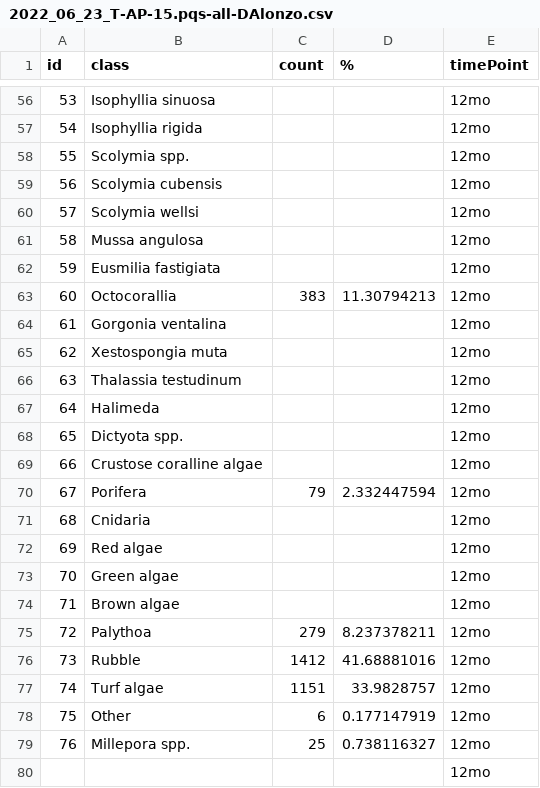
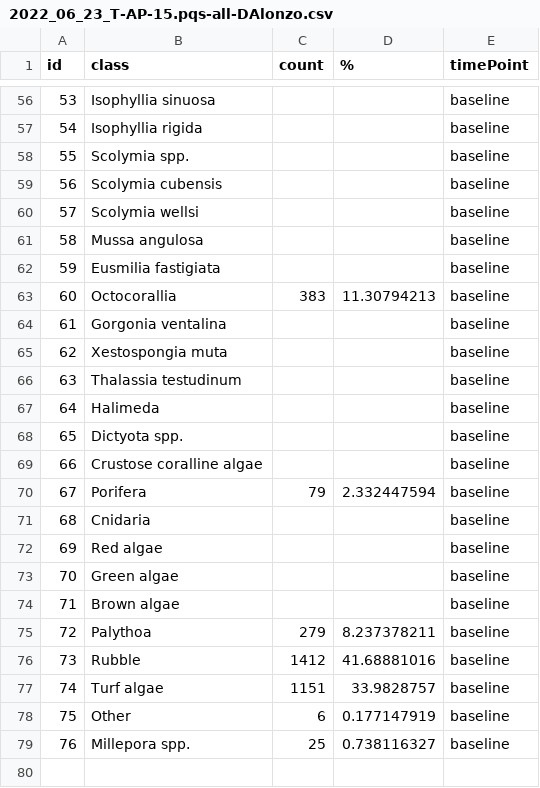
Before and after one commit to icombs2017/nfwfEdrMonitoring, a CSV file: data/vpiData/2022_06_23_T-AP-15.pqs-all-DAlonzo.csv, drawn as a sheet; only a part is shown, gaps mark what is left out; the diff covers the shown part only.

```diff
--- a/data/vpiData/2022_06_23_T-AP-15.pqs-all-DAlonzo.csv
+++ b/data/vpiData/2022_06_23_T-AP-15.pqs-all-DAlonzo.csv
@@ -56,25 +56,24 @@ id,class,count,%,timePoint
-53,Isophyllia sinuosa,,,12mo
-54,Isophyllia rigida,,,12mo
-55,Scolymia spp.,,,12mo
-56,Scolymia cubensis,,,12mo
-57,Scolymia wellsi,,,12mo
-58,Mussa angulosa,,,12mo
-59,Eusmilia fastigiata,,,12mo
-60,Octocorallia,383,11.30794213,12mo
-61,Gorgonia ventalina,,,12mo
-62,Xestospongia muta,,,12mo
-63,Thalassia testudinum,,,12mo
-64,Halimeda,,,12mo
-65,Dictyota spp.,,,12mo
-66,Crustose coralline algae,,,12mo
-67,Porifera,79,2.332447594,12mo
-68,Cnidaria,,,12mo
-69,Red algae,,,12mo
-70,Green algae,,,12mo
-71,Brown algae,,,12mo
-72,Palythoa,279,8.237378211,12mo
-73,Rubble,1412,41.68881016,12mo
-74,Turf algae,1151,33.9828757,12mo
-75,Other,6,0.177147919,12mo
-76,Millepora spp.,25,0.738116327,12mo
-,,,,12mo
+53,Isophyllia sinuosa,,,baseline
+54,Isophyllia rigida,,,baseline
+55,Scolymia spp.,,,baseline
+56,Scolymia cubensis,,,baseline
+57,Scolymia wellsi,,,baseline
+58,Mussa angulosa,,,baseline
+59,Eusmilia fastigiata,,,baseline
+60,Octocorallia,383,11.30794213,baseline
+61,Gorgonia ventalina,,,baseline
+62,Xestospongia muta,,,baseline
+63,Thalassia testudinum,,,baseline
+64,Halimeda,,,baseline
+65,Dictyota spp.,,,baseline
+66,Crustose coralline algae,,,baseline
+67,Porifera,79,2.332447594,baseline
+68,Cnidaria,,,baseline
+69,Red algae,,,baseline
+70,Green algae,,,baseline
+71,Brown algae,,,baseline
+72,Palythoa,279,8.237378211,baseline
+73,Rubble,1412,41.68881016,baseline
+74,Turf algae,1151,33.9828757,baseline
+75,Other,6,0.177147919,baseline
+76,Millepora spp.,25,0.738116327,baseline
```
Also changed, not shown: 54 edited cells elsewhere in this file, 16 other files.
